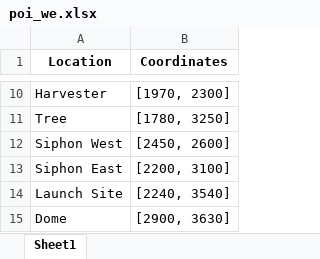
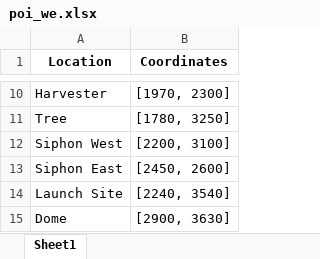
Before and after one commit to HankeI-THU/ApexDropspotGenerator, an Excel workbook: poi_we.xlsx, sheet Sheet1, drawn as a sheet; only a part is shown, gaps mark what is left out; values as stored, in another font and other column widths than the file's, no borders; the diff names each change by its address in the sheet, - before the commit and + after, or states it on an @@ line.

Commit message:
更新

```diff
--- a/poi_we.xlsx (sheet Sheet1)
+++ b/poi_we.xlsx (sheet Sheet1)
-B12 (Coordinates): [2450, 2600]
+B12 (Coordinates): [2200, 3100]
-B13 (Coordinates): [2200, 3100]
+B13 (Coordinates): [2450, 2600]
```
